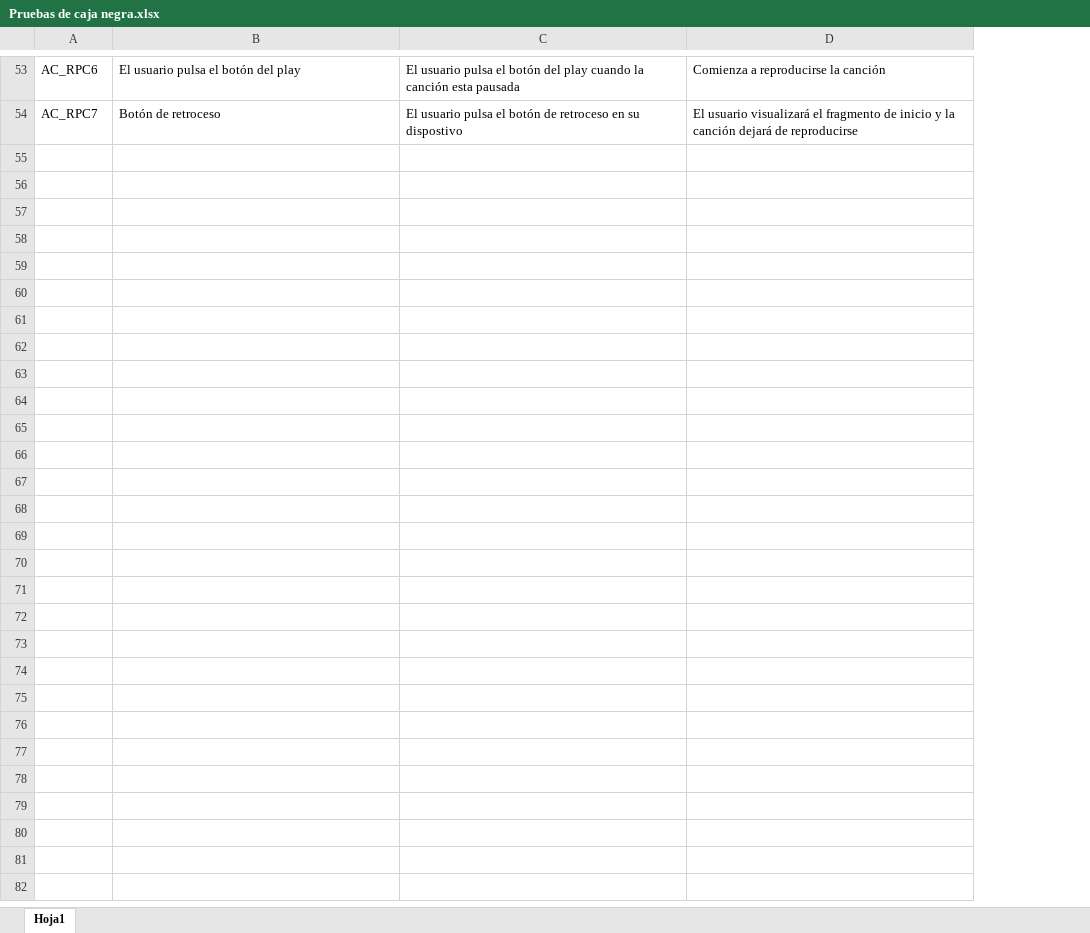
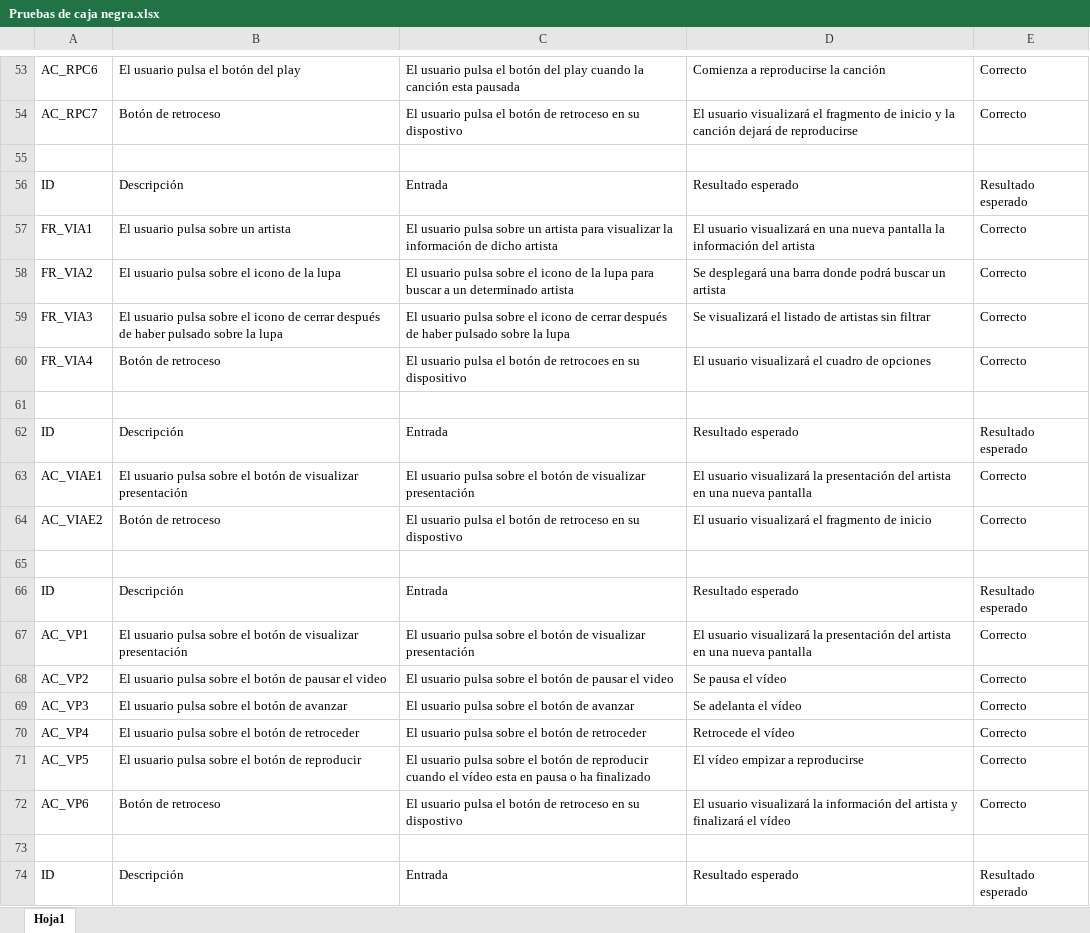
Before and after one commit to xOnlySee/Only-Music, an Excel workbook: Documentación/Pruebas de caja negra.xlsx, sheet Hoja1, drawn as a sheet; only a part is shown, gaps mark what is left out; values as stored, in another font and other column widths than the file's, no cell formats; the diff covers the shown part only; the diff names each change by its address in the sheet, - before the commit and + after, or states it on an @@ line.

```diff
--- a/Documentación/Pruebas de caja negra.xlsx (sheet Hoja1)
+++ b/Documentación/Pruebas de caja negra.xlsx (sheet Hoja1)
+column E, rows 53-54: Correcto | Correcto
+row 55: (empty)
+row 56: ID | Descripción | Entrada | Resultado esperado | Resultado esperado
+row 57: FR_VIA1 | El usuario pulsa sobre un artista | El usuario pulsa sobre un artista para visualizar la información de dicho artista | El usuario visualizará en una nueva pantalla la información del artista | Correcto
+row 58: FR_VIA2 | El usuario pulsa sobre el icono de la lupa | El usuario pulsa sobre el icono de la lupa para buscar a un determinado artista | Se desplegará una barra donde podrá buscar un artista | Correcto
+row 59: FR_VIA3 | El usuario pulsa sobre el icono de cerrar después de haber pulsado sobre la lupa | El usuario pulsa sobre el icono de cerrar después de haber pulsado sobre la lupa | Se visualizará el listado de artistas sin filtrar | Correcto
+row 60: FR_VIA4 | Botón de retroceso | El usuario pulsa el botón de retrocoes en su dispositivo | El usuario visualizará el cuadro de opciones | Correcto
+row 61: (empty)
+row 62: ID | Descripción | Entrada | Resultado esperado | Resultado esperado
+row 63: AC_VIAE1 | El usuario pulsa sobre el botón de visualizar presentación | El usuario pulsa sobre el botón de visualizar presentación | El usuario visualizará la presentación del artista en una nueva pantalla | Correcto
+row 64: AC_VIAE2 | Botón de retroceso | El usuario pulsa el botón de retroceso en su dispostivo | El usuario visualizará el fragmento de inicio | Correcto
+row 65: (empty)
+row 66: ID | Descripción | Entrada | Resultado esperado | Resultado esperado
+row 67: AC_VP1 | El usuario pulsa sobre el botón de visualizar presentación | El usuario pulsa sobre el botón de visualizar presentación | El usuario visualizará la presentación del artista en una nueva pantalla | Correcto
+row 68: AC_VP2 | El usuario pulsa sobre el botón de pausar el video | El usuario pulsa sobre el botón de pausar el video | Se pausa el vídeo | Correcto
+row 69: AC_VP3 | El usuario pulsa sobre el botón de avanzar | El usuario pulsa sobre el botón de avanzar | Se adelanta el vídeo | Correcto
+row 70: AC_VP4 | El usuario pulsa sobre el botón de retroceder | El usuario pulsa sobre el botón de retroceder | Retrocede el vídeo | Correcto
+row 71: AC_VP5 | El usuario pulsa sobre el botón de reproducir | El usuario pulsa sobre el botón de reproducir cuando el vídeo esta en pausa o ha finalizado | El vídeo empizar a reproducirse | Correcto
+row 72: AC_VP6 | Botón de retroceso | El usuario pulsa el botón de retroceso en su dispostivo | El usuario visualizará la información del artista y finalizará el vídeo | Correcto
+row 73: (empty)
+row 74: ID | Descripción | Entrada | Resultado esperado | Resultado esperado
```
Also changed, not shown: 25 added rows elsewhere in this sheet, cell formats, 43 other files.
